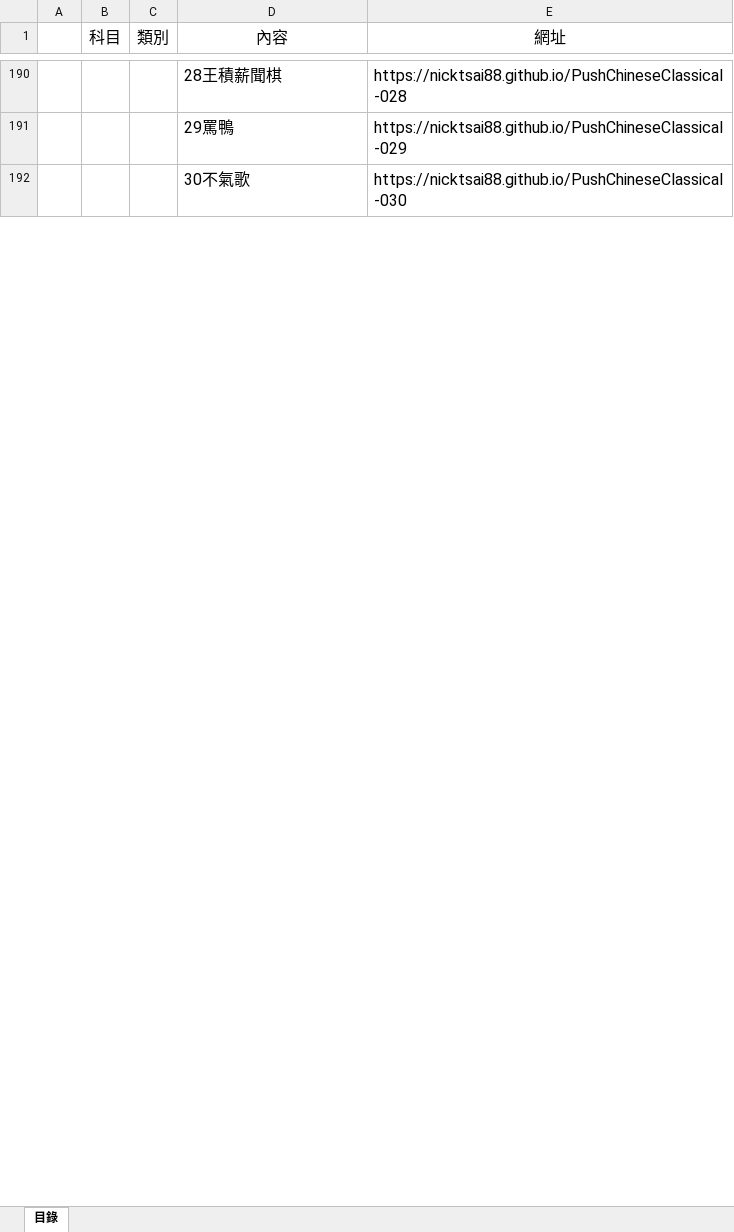
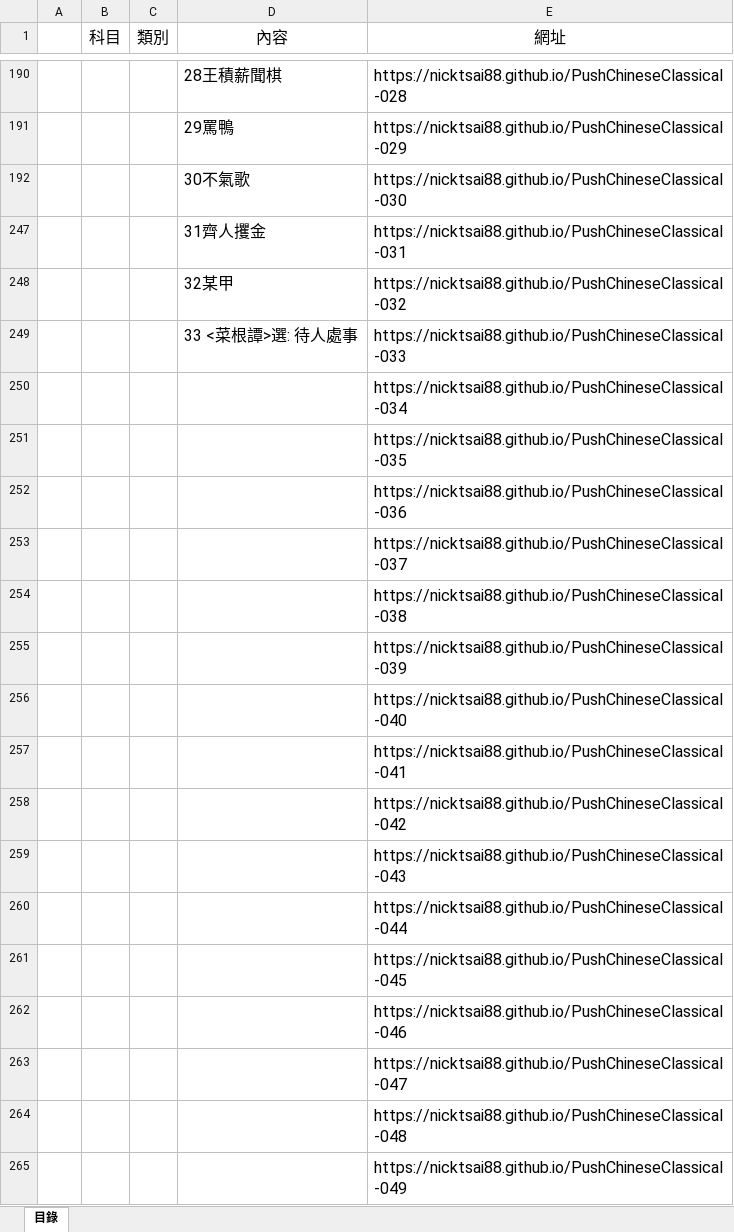
Before and after one commit to nicktsai88/List, an Excel workbook: 快樂學習目錄.xlsx, sheet 目錄, drawn as a sheet; only a part is shown, gaps mark what is left out; values as stored, in another font and other column widths than the file's, no borders; the diff covers the shown part only; the diff names each change by its address in the sheet, - before the commit and + after, or states it on an @@ line.

```diff
--- a/快樂學習目錄.xlsx (sheet 目錄)
+++ b/快樂學習目錄.xlsx (sheet 目錄)
+row 247:  |  |  | 31齊人攫金 | https://nicktsai88.github.io/PushChineseClassical-031
+row 248:  |  |  | 32某甲 | https://nicktsai88.github.io/PushChineseClassical-032
+row 249:  |  |  | 33 <菜根譚>選: 待人處事 | https://nicktsai88.github.io/PushChineseClassical-033
+row 250:  |  |  |  | https://nicktsai88.github.io/PushChineseClassical-034
+row 251:  |  |  |  | https://nicktsai88.github.io/PushChineseClassical-035
+row 252:  |  |  |  | https://nicktsai88.github.io/PushChineseClassical-036
+row 253:  |  |  |  | https://nicktsai88.github.io/PushChineseClassical-037
+row 254:  |  |  |  | https://nicktsai88.github.io/PushChineseClassical-038
+row 255:  |  |  |  | https://nicktsai88.github.io/PushChineseClassical-039
+row 256:  |  |  |  | https://nicktsai88.github.io/PushChineseClassical-040
+row 257:  |  |  |  | https://nicktsai88.github.io/PushChineseClassical-041
+row 258:  |  |  |  | https://nicktsai88.github.io/PushChineseClassical-042
+row 259:  |  |  |  | https://nicktsai88.github.io/PushChineseClassical-043
+row 260:  |  |  |  | https://nicktsai88.github.io/PushChineseClassical-044
+row 261:  |  |  |  | https://nicktsai88.github.io/PushChineseClassical-045
+row 262:  |  |  |  | https://nicktsai88.github.io/PushChineseClassical-046
+row 263:  |  |  |  | https://nicktsai88.github.io/PushChineseClassical-047
+row 264:  |  |  |  | https://nicktsai88.github.io/PushChineseClassical-048
+row 265:  |  |  |  | https://nicktsai88.github.io/PushChineseClassical-049
```
Also changed, not shown: 30 added rows, 1 removed row and 1 edited cell elsewhere in this sheet, hidden cells, 1 other file.
